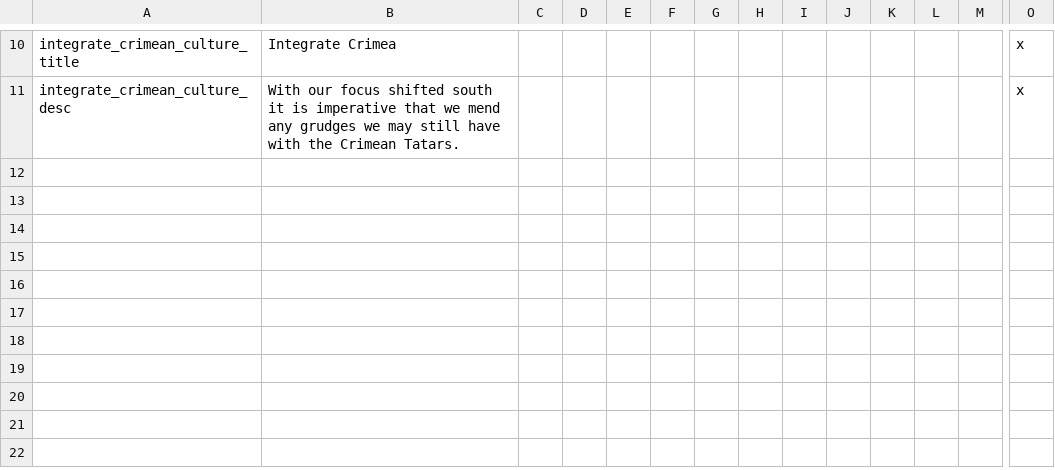
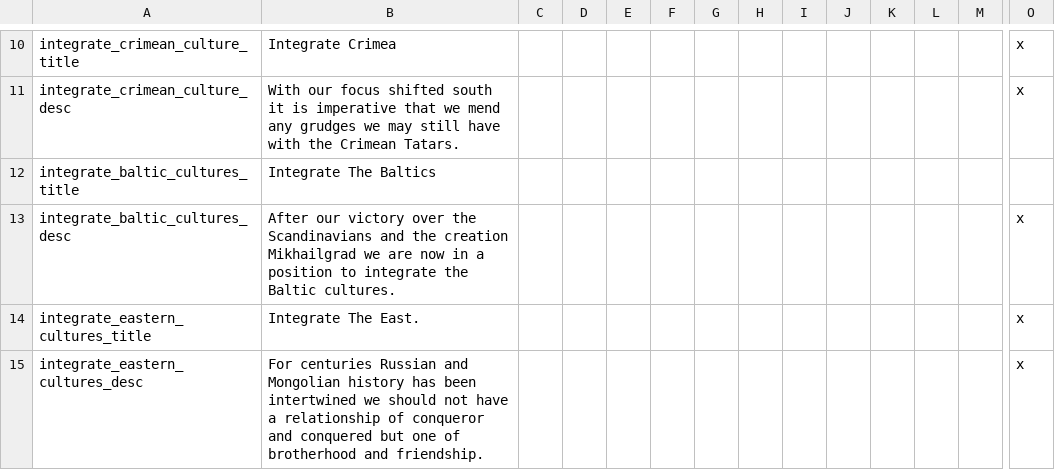
Before and after one commit to ZoomerGameing/Zoomer-DoD, a CSV file: Zoomer DoD/localisation/Zoomer_decisions_and_events.csv, drawn as a sheet; only a part is shown, gaps mark what is left out; rows hold the shown columns only; the diff names each change by its address in the sheet, - before the commit and + after, or states it on an @@ line.

```diff
--- a/Zoomer DoD/localisation/Zoomer_decisions_and_events.csv
+++ b/Zoomer DoD/localisation/Zoomer_decisions_and_events.csv
+row 12: integrate_baltic_cultures_title | Integrate The Baltics
+row 13: integrate_baltic_cultures_desc | After our victory over the Scandinavians and the creation Mikhailgrad we are now in a position to integrate the Baltic cultures. |  |  |  |  |  |  |  |  |  |  |  | x
+row 14: integrate_eastern_cultures_title | Integrate The East. |  |  |  |  |  |  |  |  |  |  |  | x
+row 15: integrate_eastern_cultures_desc | For centuries Russian and Mongolian history has been intertwined we should not have a relationship of conqueror and conquered but one of brotherhood and friendship. |  |  |  |  |  |  |  |  |  |  |  | x
```
